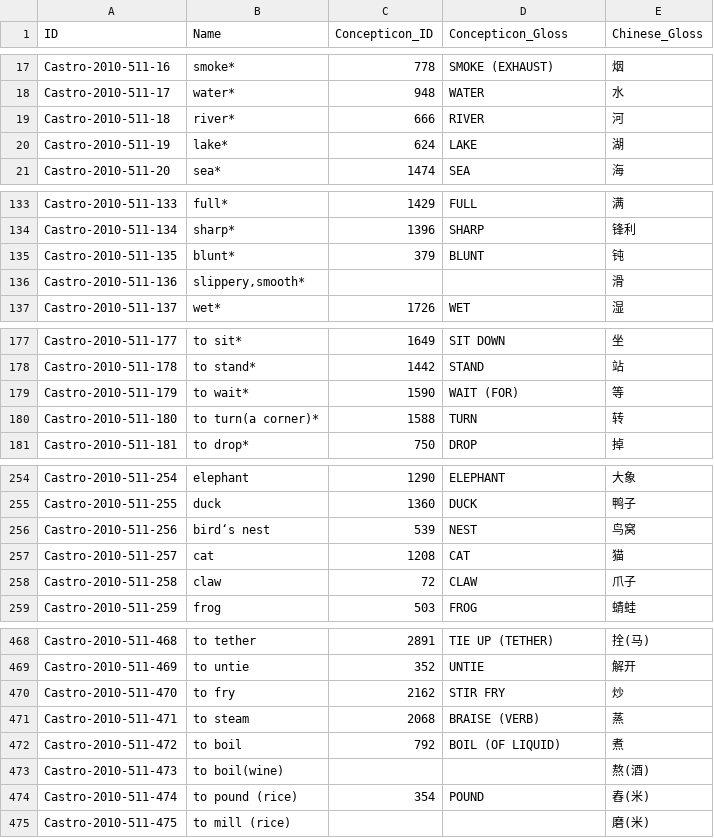
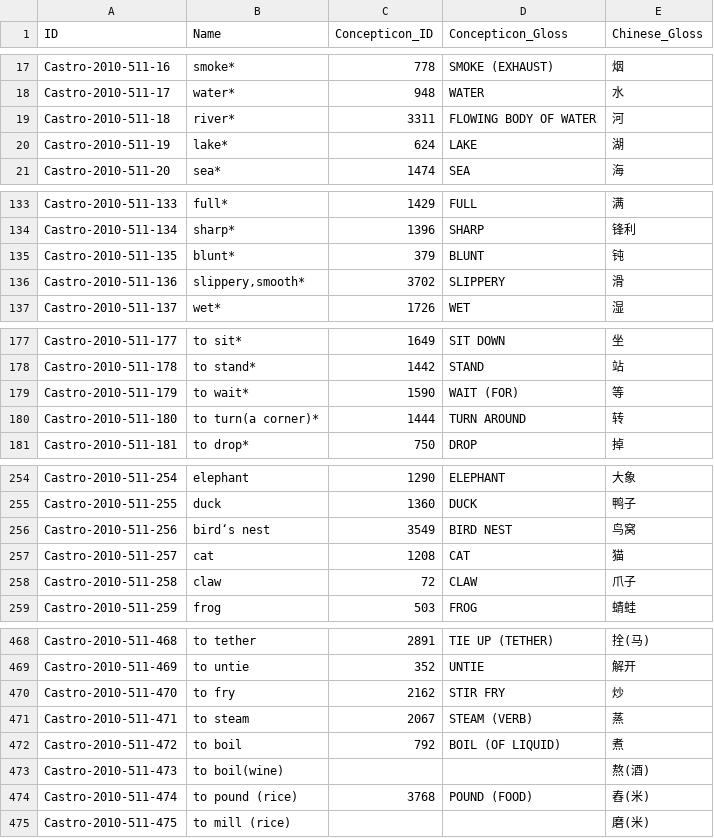
Before and after one commit to lexibank/castrozhuang, a CSV file: cldf/parameters.csv, drawn as a sheet; only a part is shown, gaps mark what is left out; the diff covers the shown part only.

```diff
--- a/cldf/parameters.csv
+++ b/cldf/parameters.csv
@@ -18,3 +18,3 @@ Castro-2010-511-16,smoke*,778,SMOKE (EXHAUST),烟
 Castro-2010-511-17,water*,948,WATER,水
-Castro-2010-511-18,river*,666,RIVER,河
+Castro-2010-511-18,river*,3311,FLOWING BODY OF WATER,河
 Castro-2010-511-19,lake*,624,LAKE,湖
@@ -135,3 +135,3 @@ Castro-2010-511-134,sharp*,1396,SHARP,锋利
 Castro-2010-511-135,blunt*,379,BLUNT,钝
-Castro-2010-511-136,"slippery,smooth*",,,滑
+Castro-2010-511-136,"slippery,smooth*",3702,SLIPPERY,滑
 Castro-2010-511-137,wet*,1726,WET,湿
@@ -179,3 +179,3 @@ Castro-2010-511-178,to stand*,1442,STAND,站
 Castro-2010-511-179,to wait*,1590,WAIT (FOR),等
-Castro-2010-511-180,to turn(a corner)*,1588,TURN,转
+Castro-2010-511-180,to turn(a corner)*,1444,TURN AROUND,转
 Castro-2010-511-181,to drop*,750,DROP,掉
@@ -255,3 +255,3 @@ Castro-2010-511-254,elephant,1290,ELEPHANT,大象
 Castro-2010-511-255,duck,1360,DUCK,鸭子
-Castro-2010-511-256,bird‘s nest,539,NEST,鸟窝
+Castro-2010-511-256,bird‘s nest,3549,BIRD NEST,鸟窝
 Castro-2010-511-257,cat,1208,CAT,猫
@@ -470,6 +470,6 @@ Castro-2010-511-469,to untie,352,UNTIE,解开
 Castro-2010-511-470,to fry,2162,STIR FRY,炒
-Castro-2010-511-471,to steam,2068,BRAISE (VERB),蒸
+Castro-2010-511-471,to steam,2067,STEAM (VERB),蒸
 Castro-2010-511-472,to boil,792,BOIL (OF LIQUID),煮
 Castro-2010-511-473,to boil(wine),,,熬(酒)
-Castro-2010-511-474,to pound (rice),354,POUND,舂(米)
+Castro-2010-511-474,to pound (rice),3768,POUND (FOOD),舂(米)
 Castro-2010-511-475,to mill (rice),,,磨(米)
```
Also changed, not shown: 5 edited cells elsewhere in this file, raw/wordlist.tsv, 12 other files.
